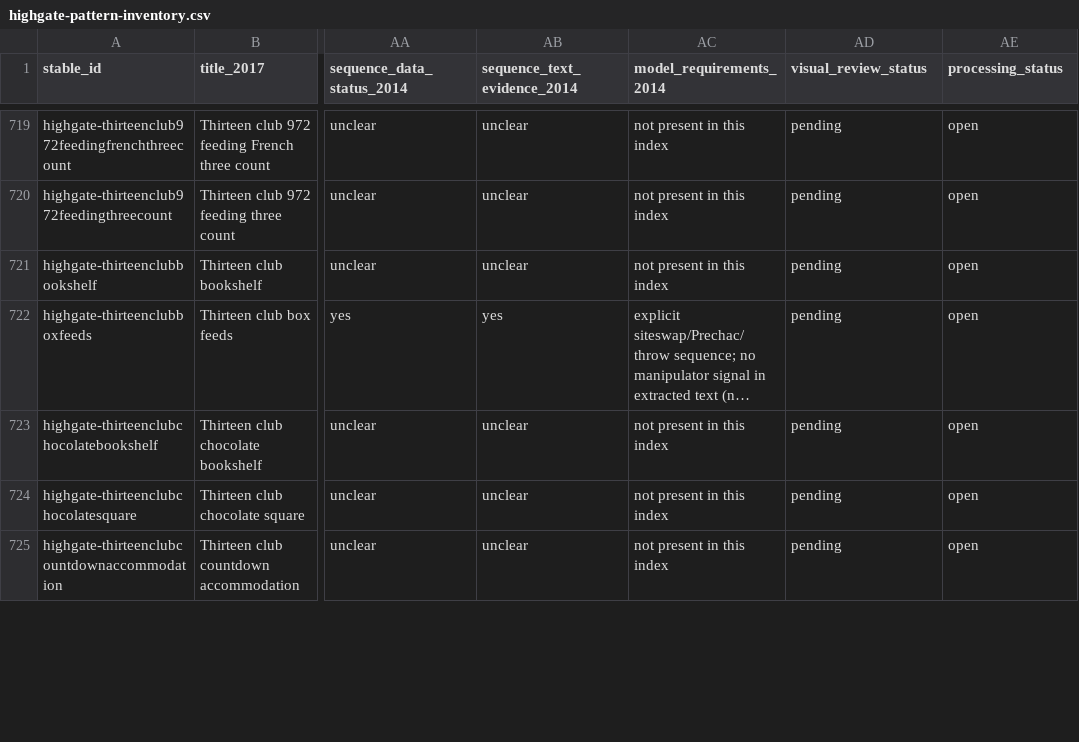
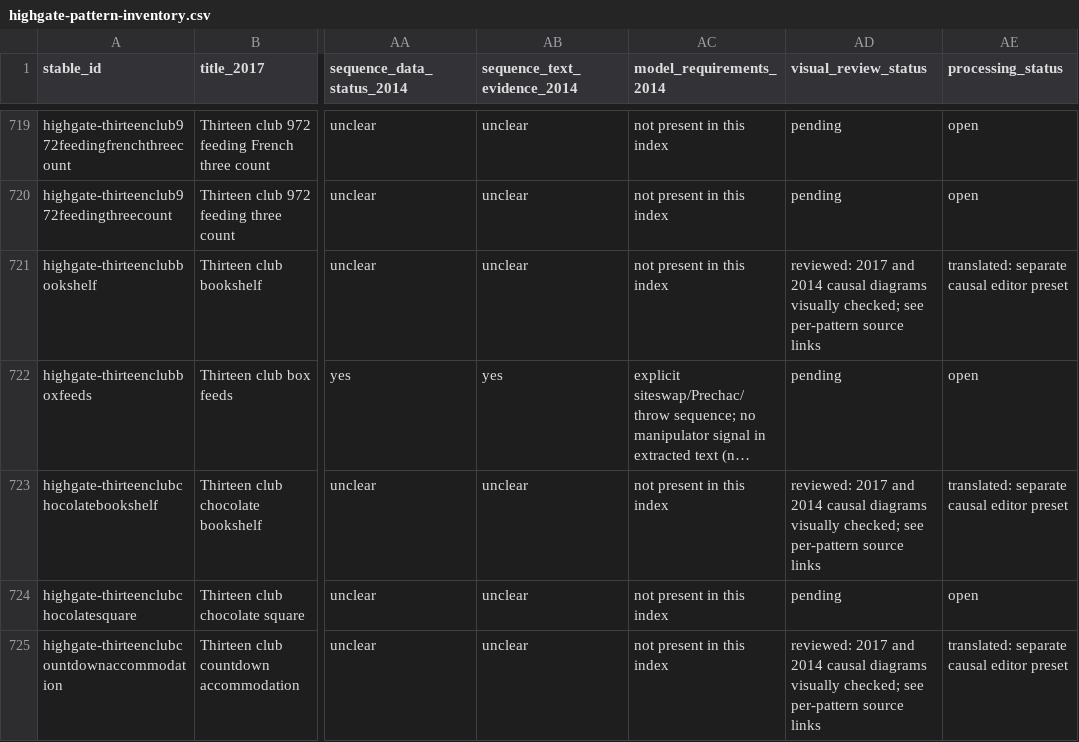
Before and after one commit to Sopor10/Juggling, a CSV file: docs/research/highgate-pattern-inventory.csv, drawn as a sheet; only a part is shown, gaps mark what is left out; long unchanged cells end in …; the diff covers the shown part only; the diff names each change by its address in the sheet, - before the commit and + after, or states it on an @@ line.

Commit message:
Add validated Highgate causal presets

```diff
--- a/docs/research/highgate-pattern-inventory.csv
+++ b/docs/research/highgate-pattern-inventory.csv
-AD721 (visual_review_status): pending
+AD721 (visual_review_status): reviewed: 2017 and 2014 causal diagrams visually checked; see per-pattern source links
-AE721 (processing_status): open
+AE721 (processing_status): translated: separate causal editor preset
-AD723 (visual_review_status): pending
+AD723 (visual_review_status): reviewed: 2017 and 2014 causal diagrams visually checked; see per-pattern source links
-AE723 (processing_status): open
+AE723 (processing_status): translated: separate causal editor preset
-AD725 (visual_review_status): pending
+AD725 (visual_review_status): reviewed: 2017 and 2014 causal diagrams visually checked; see per-pattern source links
-AE725 (processing_status): open
+AE725 (processing_status): translated: separate causal editor preset
```
Also changed, not shown: 17 edited cells elsewhere in this file, 4 other files.
